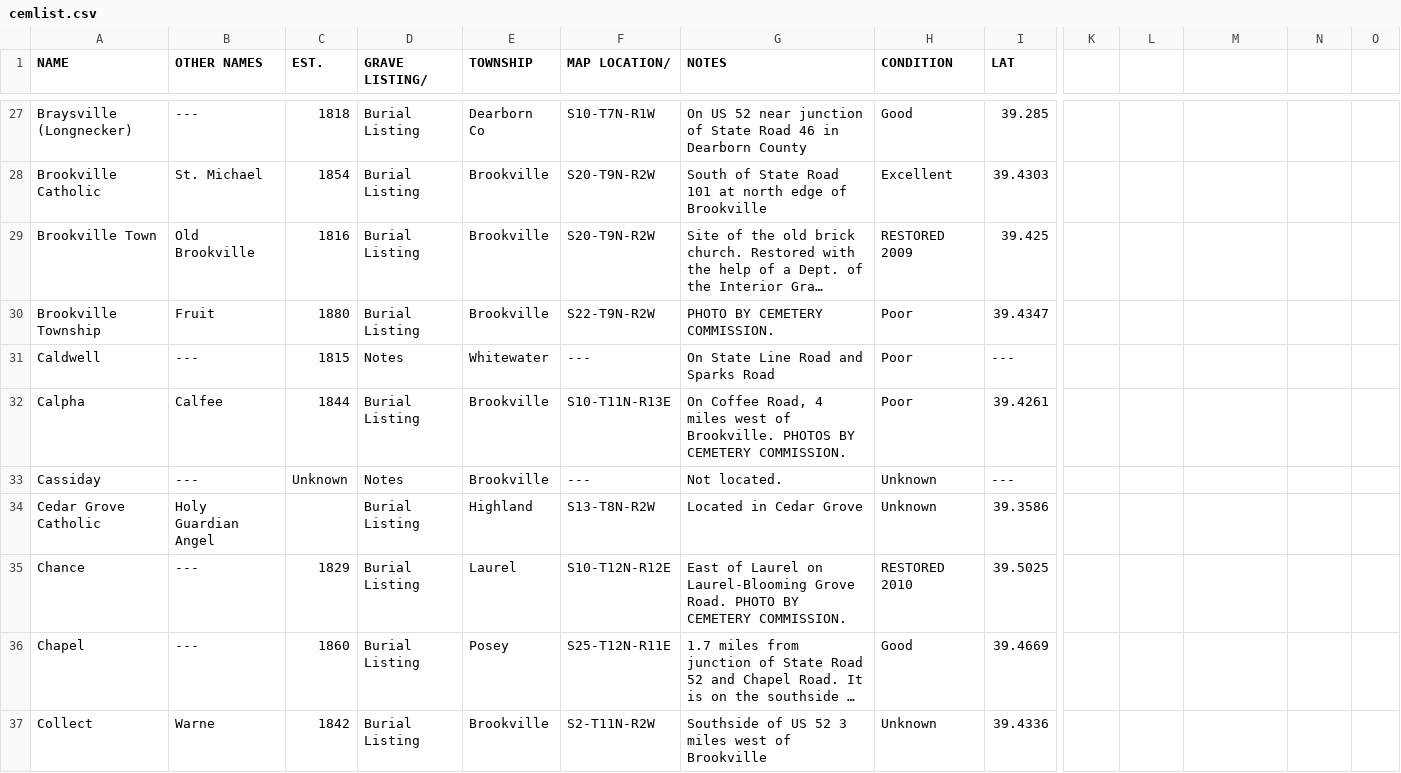
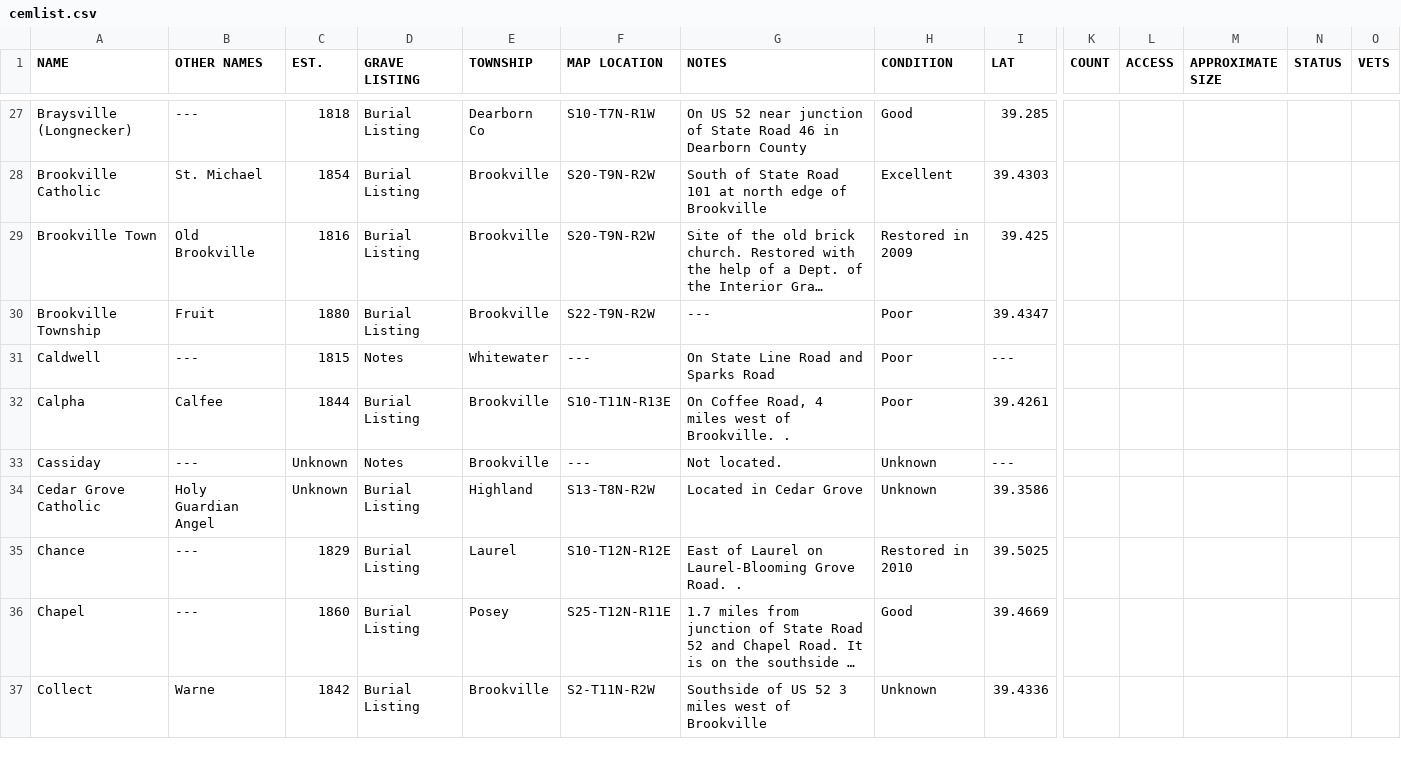
Before and after one commit to Luri-den/FCPC, a CSV file: cemlist.csv, drawn as a sheet; only a part is shown, gaps mark what is left out; long unchanged cells end in …; the diff covers the shown part only; the diff names each change by its address in the sheet, - before the commit and + after, or states it on an @@ line.

```diff
--- a/cemlist.csv
+++ b/cemlist.csv
-D1: GRAVE LISTING/
+D1: GRAVE LISTING
-F1: MAP LOCATION/
+F1: MAP LOCATION
-K1: (empty)
+K1: COUNT
-L1: (empty)
+L1: ACCESS
-M1: (empty)
+M1: APPROXIMATE SIZE
-N1: (empty)
+N1: STATUS
-O1: (empty)
+O1: VETS
-H29 (CONDITION): RESTORED 2009
+H29 (CONDITION): Restored in 2009
-G30 (NOTES): PHOTO BY CEMETERY COMMISSION.
+G30 (NOTES): ---
-G32 (NOTES): …of Brookville. PHOTOS BY CEMETERY COMMISSION.
+G32 (NOTES): …of Brookville. .
-C34 (EST.): (empty)
+C34 (EST.): Unknown
-G35 (NOTES): …Grove Road. PHOTO BY CEMETERY COMMISSION.
+G35 (NOTES): …Grove Road. .
-H35 (CONDITION): RESTORED 2010
+H35 (CONDITION): Restored in 2010
```
Also changed, not shown: 183 edited cells elsewhere in this file.
